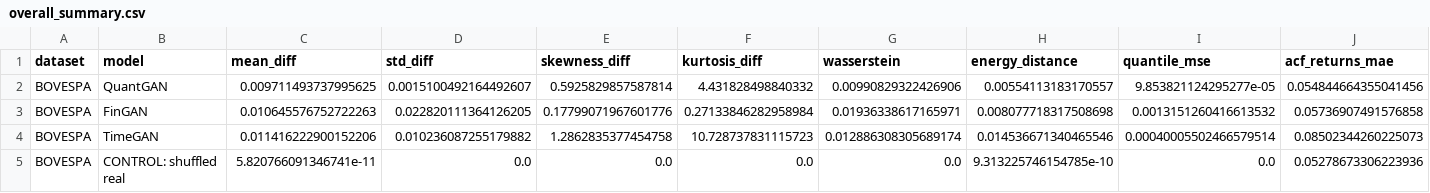
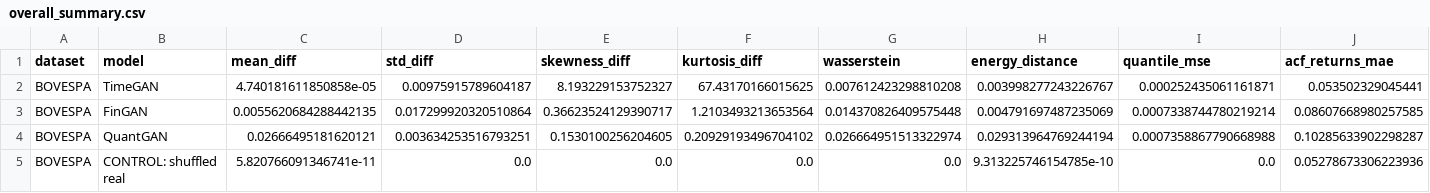
Before and after one commit to victorsobottka/bse-thesis-synthetic-data, a CSV file: thesis_results/BOVESPA/overall_summary.csv, drawn as a sheet; only a part is shown; removed rows and columns are numbered as before the commit, all else as after; rows hold the shown columns only; the diff covers the shown part only; the diff names each change by its address in the sheet, - before the commit and + after, or states it on an @@ line.

```diff
--- a/thesis_results/BOVESPA/overall_summary.csv
+++ b/thesis_results/BOVESPA/overall_summary.csv
-row 2: BOVESPA | QuantGAN | 0.009711493737995625 | 0.0015100492164492607 | 0.5925829857587814 | 4.431828498840332 | 0.00990829322426906 | 0.00554113183170557 | 9.853821124295277e-05 | 0.054844664355041456
+row 2: BOVESPA | TimeGAN | 4.740181611850858e-05 | 0.00975915789604187 | 8.193229153752327 | 67.43170166015625 | 0.007612423298810208 | 0.003998277243226767 | 0.000252435061161871 | 0.053502329045441
-C3 (mean_diff): 0.010645576752722263
+C3 (mean_diff): 0.0055620684288442135
-D3 (std_diff): 0.022820111364126205
+D3 (std_diff): 0.017299920320510864
-E3 (skewness_diff): 0.17799071967601776
+E3 (skewness_diff): 0.36623524129390717
-F3 (kurtosis_diff): 0.27133846282958984
+F3 (kurtosis_diff): 1.2103493213653564
-G3 (wasserstein): 0.01936338617165971
+G3 (wasserstein): 0.014370826409575448
-H3 (energy_distance): 0.008077718317508698
+H3 (energy_distance): 0.004791697487235069
-I3 (quantile_mse): 0.0013151260416613532
+I3 (quantile_mse): 0.0007338744780219214
-J3 (acf_returns_mae): 0.05736907491576858
+J3 (acf_returns_mae): 0.08607668980257585
-row 4: BOVESPA | TimeGAN | 0.011416222900152206 | 0.010236087255179882 | 1.2862835377454758 | 10.728737831115723 | 0.012886308305689174 | 0.014536671340465546 | 0.00040005502466579514 | 0.08502344260225073
+row 4: BOVESPA | QuantGAN | 0.02666495181620121 | 0.003634253516793251 | 0.1530100256204605 | 0.20929193496704102 | 0.026664951513322974 | 0.029313964769244194 | 0.0007358867790668988 | 0.10285633902298287
```
Also changed, not shown: 22 edited cells elsewhere in this file, thesis_results/BOVESPA/BOVESPA_metrics.csv, thesis_results/BOVESPA/model_performance_summary.csv, 8 other files.
